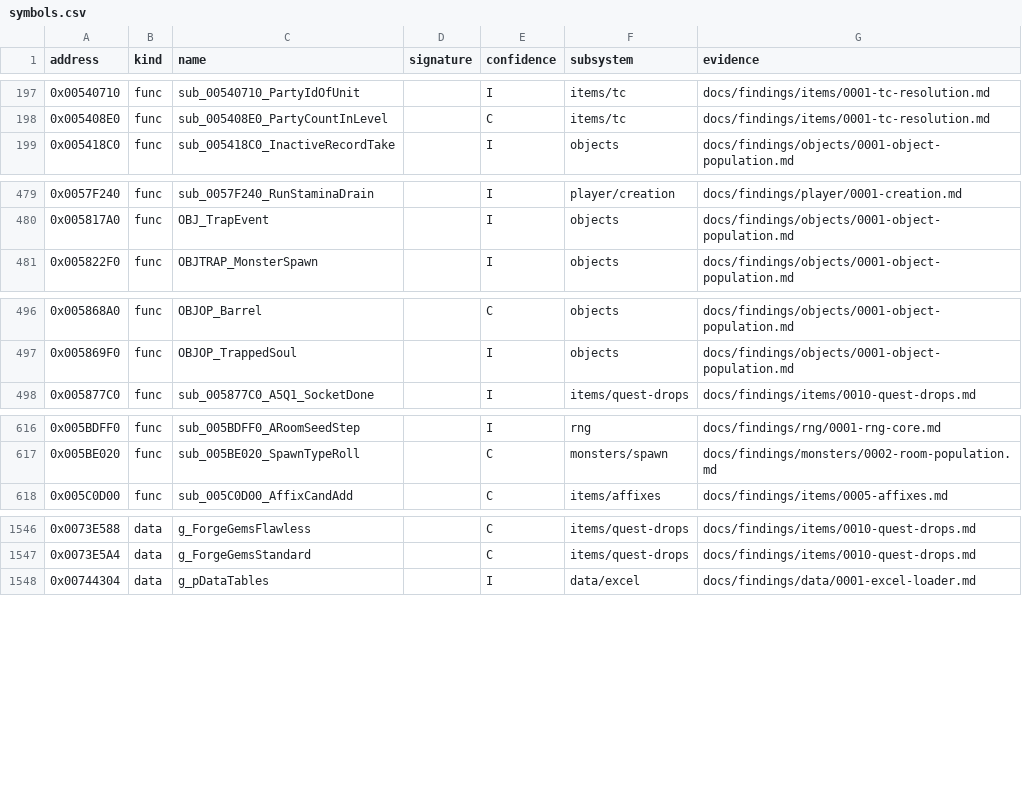
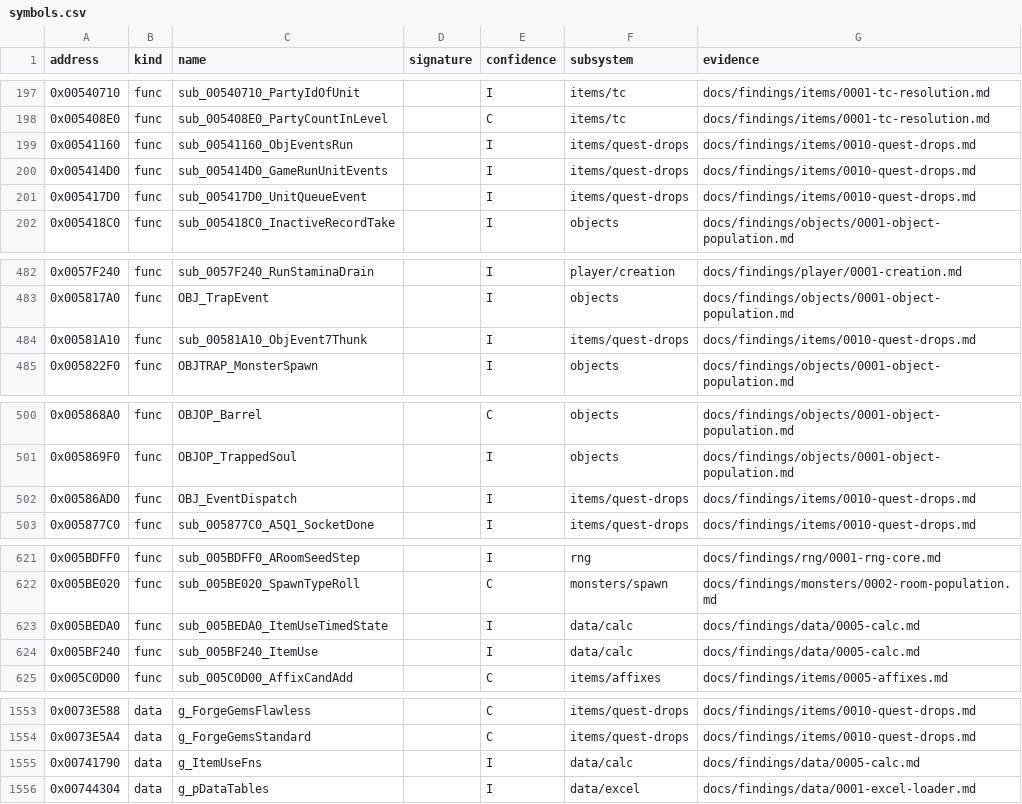
Before and after one commit to IgorKonovalov/diablo-2-recompilation, a CSV file: re/symbols.csv, drawn as a sheet; only a part is shown, gaps mark what is left out; the diff covers the shown part only.

Commit message:
docs(findings): quest object event 7 route, quest-drops test vectors, calc functions and missile context by emulation, game-creation draws 3-4
items/0010 section 9: an operate is the OperateFn slot itself; QUESTS_ObjectOperate is
object event 7 (g_ObjEventFns entry 7 via 0x00581A10), the quest objects' timers.
Test vectors T1-T6 from the run's logs; quest seed is game-seed draw 4 (53/53);
QUESTS_GetSeed to C. run:2026-10-16-calc-emu: min/max/rand, MISS_CalcVar 0-18/28-42,
MISS_EvalCalc and the missile context, the DimReturns cap reproduce bit for bit;
ITEMS_EvalCalc callers read (the used item is the second argument). items/0009: store
seed draw 3 recounted; rng/0002 lists draws 1-5; data/0005 section 5 INT32_MIN / -1.

```diff
--- a/re/symbols.csv
+++ b/re/symbols.csv
@@ -198,2 +198,5 @@ address,kind,name,signature,confidence,subsystem,evidence
 0x005408E0,func,sub_005408E0_PartyCountInLevel,,C,items/tc,docs/findings/items/0001-tc-resolution.md
+0x00541160,func,sub_00541160_ObjEventsRun,,I,items/quest-drops,docs/findings/items/0010-quest-drops.md
+0x005414D0,func,sub_005414D0_GameRunUnitEvents,,I,items/quest-drops,docs/findings/items/0010-quest-drops.md
+0x005417D0,func,sub_005417D0_UnitQueueEvent,,I,items/quest-drops,docs/findings/items/0010-quest-drops.md
 0x005418C0,func,sub_005418C0_InactiveRecordTake,,I,objects,docs/findings/objects/0001-object-population.md
@@ -480,2 +483,3 @@ address,kind,name,signature,confidence,subsystem,evidence
 0x005817A0,func,OBJ_TrapEvent,,I,objects,docs/findings/objects/0001-object-population.md
+0x00581A10,func,sub_00581A10_ObjEvent7Thunk,,I,items/quest-drops,docs/findings/items/0010-quest-drops.md
 0x005822F0,func,OBJTRAP_MonsterSpawn,,I,objects,docs/findings/objects/0001-object-population.md
@@ -497,2 +501,3 @@ address,kind,name,signature,confidence,subsystem,evidence
 0x005869F0,func,OBJOP_TrappedSoul,,I,objects,docs/findings/objects/0001-object-population.md
+0x00586AD0,func,OBJ_EventDispatch,,I,items/quest-drops,docs/findings/items/0010-quest-drops.md
 0x005877C0,func,sub_005877C0_A5Q1_SocketDone,,I,items/quest-drops,docs/findings/items/0010-quest-drops.md
@@ -617,2 +622,4 @@ address,kind,name,signature,confidence,subsystem,evidence
 0x005BE020,func,sub_005BE020_SpawnTypeRoll,,C,monsters/spawn,docs/findings/monsters/0002-room-population.md
+0x005BEDA0,func,sub_005BEDA0_ItemUseTimedState,,I,data/calc,docs/findings/data/0005-calc.md
+0x005BF240,func,sub_005BF240_ItemUse,,I,data/calc,docs/findings/data/0005-calc.md
 0x005C0D00,func,sub_005C0D00_AffixCandAdd,,C,items/affixes,docs/findings/items/0005-affixes.md
@@ -1547,2 +1554,3 @@ address,kind,name,signature,confidence,subsystem,evidence
 0x0073E5A4,data,g_ForgeGemsStandard,,C,items/quest-drops,docs/findings/items/0010-quest-drops.md
+0x00741790,data,g_ItemUseFns,,I,data/calc,docs/findings/data/0005-calc.md
 0x00744304,data,g_pDataTables,,I,data/excel,docs/findings/data/0001-excel-loader.md
```
Also changed, not shown: 12 edited cells elsewhere in this file, 7 other files.
